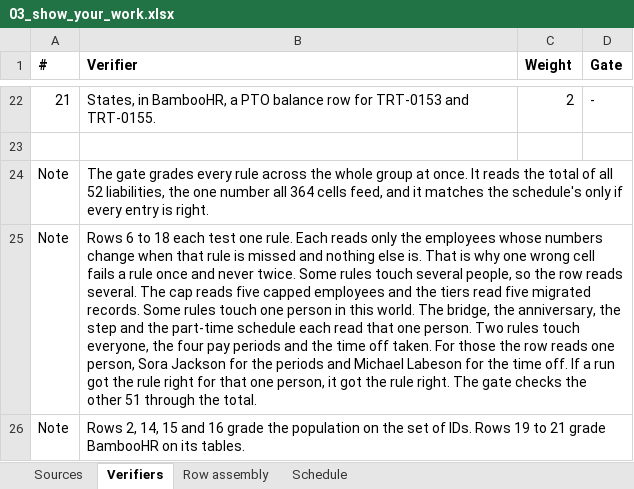
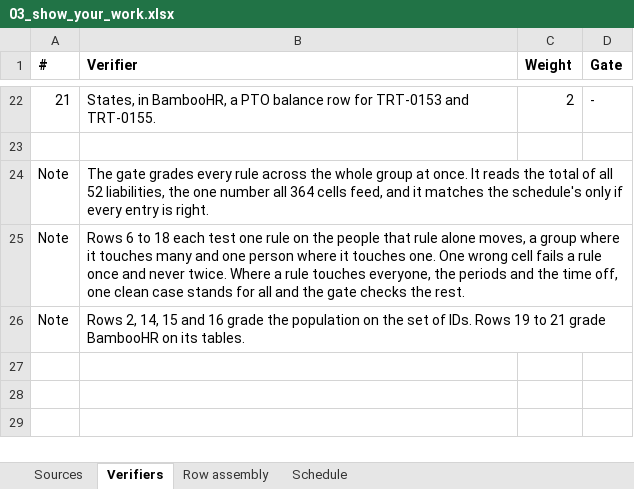
Before and after one commit to ICodeService4u/HR-74, an Excel workbook: tasks/HR_Troutly_T2_pto_liability_close/03_show_your_work.xlsx, sheet Verifiers, drawn as a sheet; only a part is shown, gaps mark what is left out; values as stored, in another font and other column widths than the file's, no borders; the diff names each change by its address in the sheet, - before the commit and + after, or states it on an @@ line.

```diff
--- a/tasks/HR_Troutly_T2_pto_liability_close/03_show_your_work.xlsx (sheet Verifiers)
+++ b/tasks/HR_Troutly_T2_pto_liability_close/03_show_your_work.xlsx (sheet Verifiers)
-B25 (Verifier): …test one rule. Each reads only the employees whose numbers change when that rule is missed and nothing else is. That is why one wrong cell fails a rule once and never twice. Some rules touch several people, so the row reads several. The cap reads five capped employees and the tiers read five migrated records. Some rules touch one person in this world. The bridge, the anniversary, the step and the part-time schedule each read that one person. Two rules touch everyone, the four pay periods and the time off taken. For those the row reads one person, Sora Jackson for the periods and Michael Labeson for the time off. If a run got the rule right for that one person, it got the rule right. The gate checks the other 51 through the total.
+B25 (Verifier): …test one rule on the people that rule alone moves, a group where it touches many and one person where it touches one. One wrong cell fails a rule once and never twice. Where a rule touches everyone, the periods and the time off, one clean case stands for all and the gate checks the rest.
```
Also changed, not shown: 1 other file.
